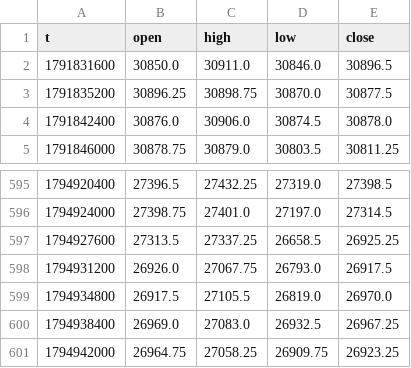
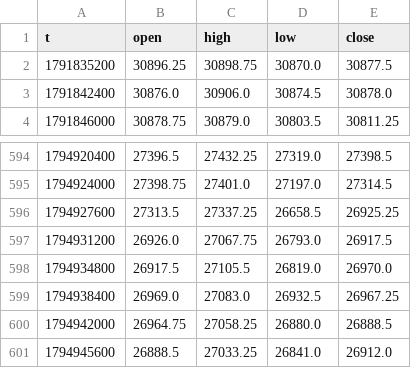
Before and after one commit to traxguo/ASGO.ai, a CSV file: forward/paper_aslan_nas/bars.csv, drawn as a sheet; only a part is shown, gaps mark what is left out.

```diff
--- a/forward/paper_aslan_nas/bars.csv
+++ b/forward/paper_aslan_nas/bars.csv
@@ -1,3 +1,2 @@
 t,open,high,low,close
-1791831600,30850.0,30911.0,30846.0,30896.5
 1791835200,30896.25,30898.75,30870.0,30877.5
@@ -600,2 +599,3 @@ t,open,high,low,close
 1794938400,26969.0,27083.0,26932.5,26967.25
-1794942000,26964.75,27058.25,26909.75,26923.25
+1794942000,26964.75,27058.25,26880.0,26888.5
+1794945600,26888.5,27033.25,26841.0,26912.0
```
Also changed, not shown: 4 other files.
